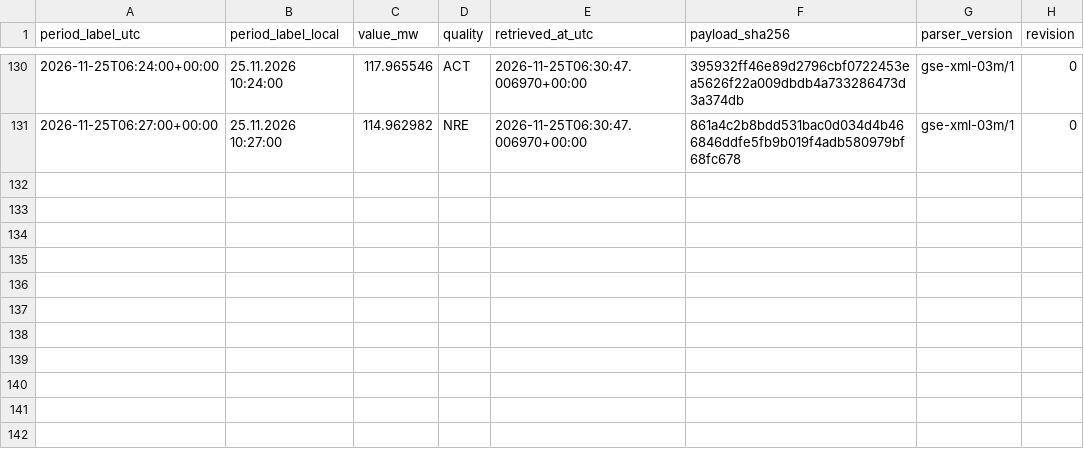
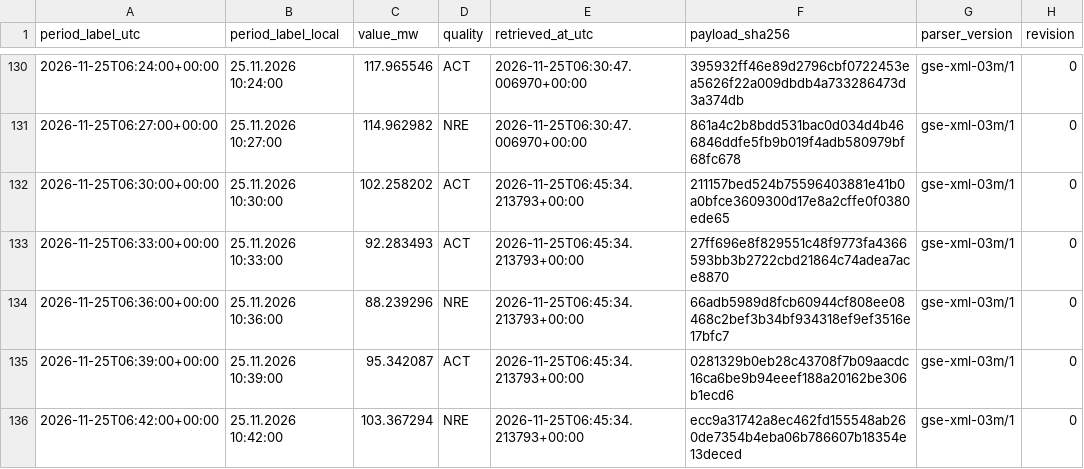
Before and after one commit to GiorgiKhorbaladze/Georgia-WindCast, a CSV file: gse/2026/11/2026-11-25.csv, drawn as a sheet; only a part is shown, gaps mark what is left out; the diff names each change by its address in the sheet, - before the commit and + after, or states it on an @@ line.

```diff
--- a/gse/2026/11/2026-11-25.csv
+++ b/gse/2026/11/2026-11-25.csv
+row 132: 2026-11-25T06:30:00+00:00 | 25.11.2026 10:30:00 | 102.258202 | ACT | 2026-11-25T06:45:34.213793+00:00 | 211157bed524b75596403881e41b0a0bfce3609300d17e8a2cffe0f0380ede65 | gse-xml-03m/1 | 0
+row 133: 2026-11-25T06:33:00+00:00 | 25.11.2026 10:33:00 | 92.283493 | ACT | 2026-11-25T06:45:34.213793+00:00 | 27ff696e8f829551c48f9773fa4366593bb3b2722cbd21864c74adea7ace8870 | gse-xml-03m/1 | 0
+row 134: 2026-11-25T06:36:00+00:00 | 25.11.2026 10:36:00 | 88.239296 | NRE | 2026-11-25T06:45:34.213793+00:00 | 66adb5989d8fcb60944cf808ee08468c2bef3b34bf934318ef9ef3516e17bfc7 | gse-xml-03m/1 | 0
+row 135: 2026-11-25T06:39:00+00:00 | 25.11.2026 10:39:00 | 95.342087 | ACT | 2026-11-25T06:45:34.213793+00:00 | 0281329b0eb28c43708f7b09aacdc16ca6be9b94eeef188a20162be306b1ecd6 | gse-xml-03m/1 | 0
+row 136: 2026-11-25T06:42:00+00:00 | 25.11.2026 10:42:00 | 103.367294 | NRE | 2026-11-25T06:45:34.213793+00:00 | ecc9a31742a8ec462fd155548ab260de7354b4eba06b786607b18354e13deced | gse-xml-03m/1 | 0
```
Also changed, not shown: balance/2026/11/2026-11-25.csv, 2 other files.
